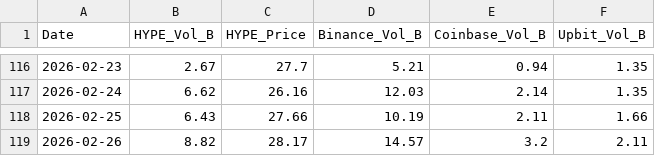
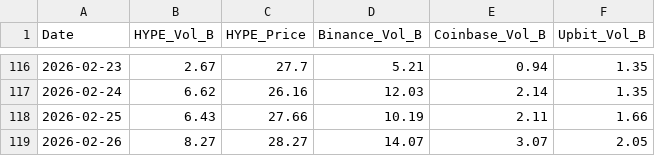
Before and after one commit to yonghoban/hype-analytics, a CSV file: data.csv, drawn as a sheet; only a part is shown, gaps mark what is left out.

```diff
--- a/data.csv
+++ b/data.csv
@@ -118,2 +118,2 @@ Date,HYPE_Vol_B,HYPE_Price,Binance_Vol_B,Coinbase_Vol_B,Upbit_Vol_B
 2026-02-25,6.43,27.66,10.19,2.11,1.66
-2026-02-26,8.82,28.17,14.57,3.2,2.11
+2026-02-26,8.27,28.27,14.07,3.07,2.05
```
